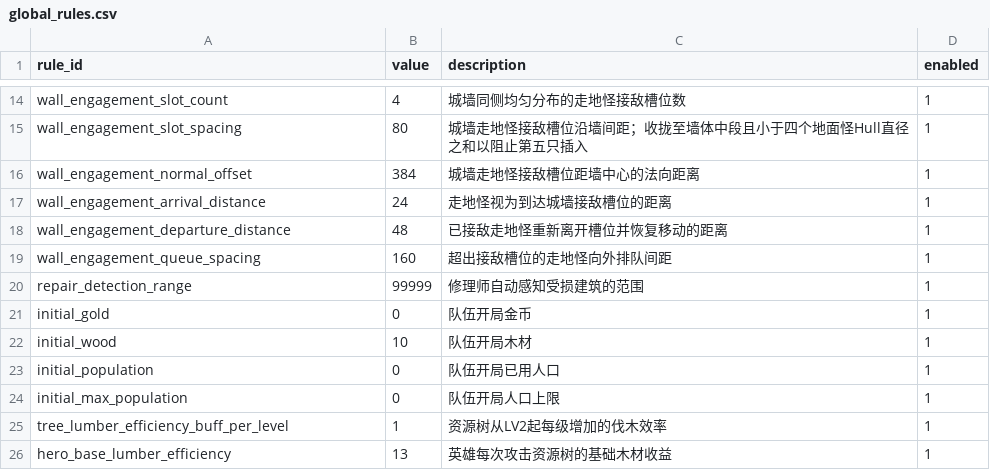
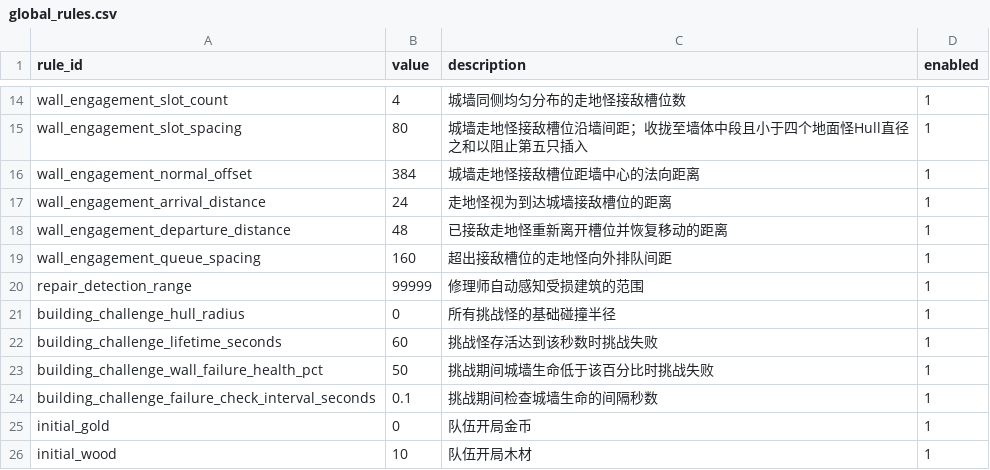
Before and after one commit to MouOwO/Survival, a CSV file: data/csv/公共规则/global_rules.csv, drawn as a sheet; only a part is shown, gaps mark what is left out; the shorter side is filled out with more unchanged rows; the diff names each change by its address in the sheet, - before the commit and + after, or states it on an @@ line.

```diff
--- a/data/csv/公共规则/global_rules.csv
+++ b/data/csv/公共规则/global_rules.csv
+row 21: building_challenge_hull_radius | 0 | 所有挑战怪的基础碰撞半径 | 1
+row 22: building_challenge_lifetime_seconds | 60 | 挑战怪存活达到该秒数时挑战失败 | 1
+row 23: building_challenge_wall_failure_health_pct | 50 | 挑战期间城墙生命低于该百分比时挑战失败 | 1
+row 24: building_challenge_failure_check_interval_seconds | 0.1 | 挑战期间检查城墙生命的间隔秒数 | 1
```
Also changed, not shown: 9 other files.
